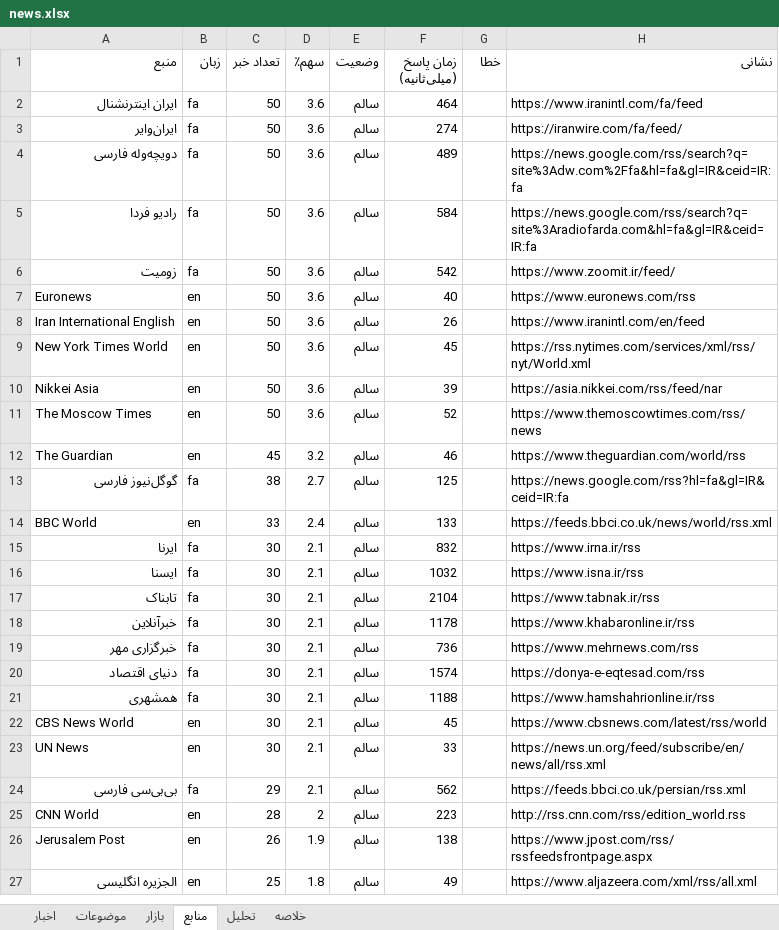
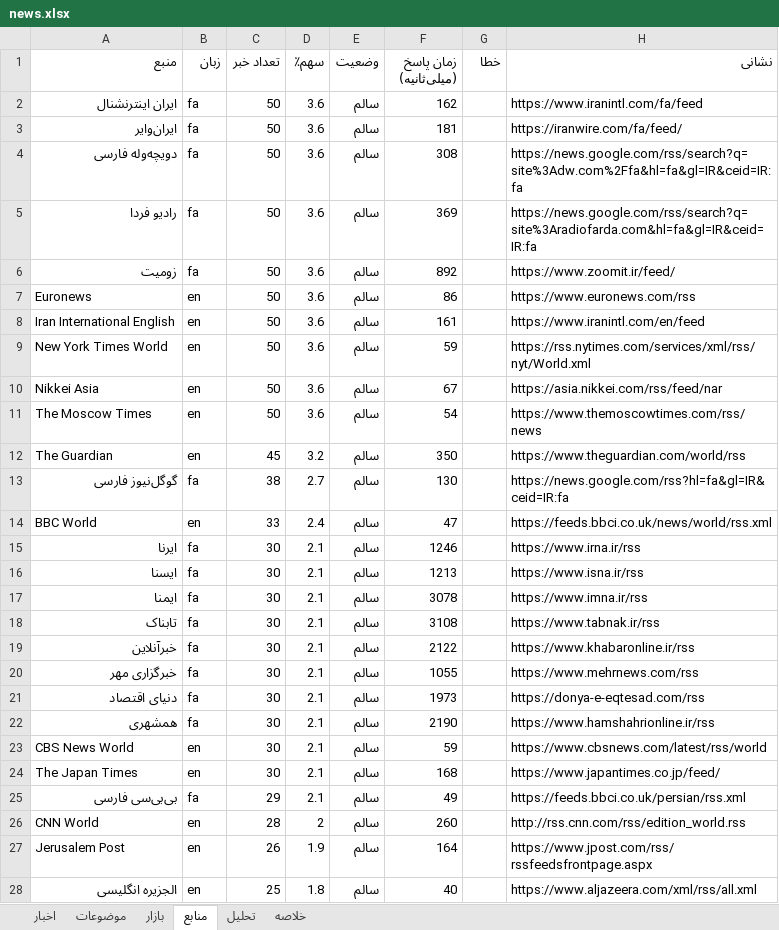
Before and after one commit to legolasoriginall/news-radar, an Excel workbook: news.xlsx, sheet منابع, drawn as a sheet; only a part is shown; values as stored, in another font and other column widths than the file's, no borders; addresses are those after the commit; the diff covers the shown part only; the diff names each change by its address in the sheet, - before the commit and + after, or states it on an @@ line.

```diff
--- a/news.xlsx (sheet منابع)
+++ b/news.xlsx (sheet منابع)
-F2 (زمان پاسخ (میلی‌ثانیه)): 464
+F2 (زمان پاسخ (میلی‌ثانیه)): 162
-F3 (زمان پاسخ (میلی‌ثانیه)): 274
+F3 (زمان پاسخ (میلی‌ثانیه)): 181
-F4 (زمان پاسخ (میلی‌ثانیه)): 489
+F4 (زمان پاسخ (میلی‌ثانیه)): 308
-F5 (زمان پاسخ (میلی‌ثانیه)): 584
+F5 (زمان پاسخ (میلی‌ثانیه)): 369
-F6 (زمان پاسخ (میلی‌ثانیه)): 542
+F6 (زمان پاسخ (میلی‌ثانیه)): 892
-F7 (زمان پاسخ (میلی‌ثانیه)): 40
+F7 (زمان پاسخ (میلی‌ثانیه)): 86
-F8 (زمان پاسخ (میلی‌ثانیه)): 26
+F8 (زمان پاسخ (میلی‌ثانیه)): 161
-F9 (زمان پاسخ (میلی‌ثانیه)): 45
+F9 (زمان پاسخ (میلی‌ثانیه)): 59
-F10 (زمان پاسخ (میلی‌ثانیه)): 39
+F10 (زمان پاسخ (میلی‌ثانیه)): 67
-F11 (زمان پاسخ (میلی‌ثانیه)): 52
+F11 (زمان پاسخ (میلی‌ثانیه)): 54
-F12 (زمان پاسخ (میلی‌ثانیه)): 46
+F12 (زمان پاسخ (میلی‌ثانیه)): 350
-F13 (زمان پاسخ (میلی‌ثانیه)): 125
+F13 (زمان پاسخ (میلی‌ثانیه)): 130
-F14 (زمان پاسخ (میلی‌ثانیه)): 133
+F14 (زمان پاسخ (میلی‌ثانیه)): 47
-F15 (زمان پاسخ (میلی‌ثانیه)): 832
+F15 (زمان پاسخ (میلی‌ثانیه)): 1246
-F16 (زمان پاسخ (میلی‌ثانیه)): 1032
+F16 (زمان پاسخ (میلی‌ثانیه)): 1213
+row 17: ایمنا | fa | 30 | 2.1 | سالم | 3078 |  | https://www.imna.ir/rss
-F18 (زمان پاسخ (میلی‌ثانیه)): 2104
+F18 (زمان پاسخ (میلی‌ثانیه)): 3108
-F19 (زمان پاسخ (میلی‌ثانیه)): 1178
+F19 (زمان پاسخ (میلی‌ثانیه)): 2122
-F20 (زمان پاسخ (میلی‌ثانیه)): 736
+F20 (زمان پاسخ (میلی‌ثانیه)): 1055
-F21 (زمان پاسخ (میلی‌ثانیه)): 1574
+F21 (زمان پاسخ (میلی‌ثانیه)): 1973
-F22 (زمان پاسخ (میلی‌ثانیه)): 1188
+F22 (زمان پاسخ (میلی‌ثانیه)): 2190
-F23 (زمان پاسخ (میلی‌ثانیه)): 45
+F23 (زمان پاسخ (میلی‌ثانیه)): 59
-A24 (منبع): UN News
+A24 (منبع): The Japan Times
-F24 (زمان پاسخ (میلی‌ثانیه)): 33
+F24 (زمان پاسخ (میلی‌ثانیه)): 168
-H24 (نشانی): https://news.un.org/feed/subscribe/en/news/all/rss.xml
+H24 (نشانی): https://www.japantimes.co.jp/feed/
-F25 (زمان پاسخ (میلی‌ثانیه)): 562
+F25 (زمان پاسخ (میلی‌ثانیه)): 49
-F26 (زمان پاسخ (میلی‌ثانیه)): 223
+F26 (زمان پاسخ (میلی‌ثانیه)): 260
-F27 (زمان پاسخ (میلی‌ثانیه)): 138
+F27 (زمان پاسخ (میلی‌ثانیه)): 164
-F28 (زمان پاسخ (میلی‌ثانیه)): 49
+F28 (زمان پاسخ (میلی‌ثانیه)): 40
```
Also changed, not shown: 3 added rows, 4 removed rows and 30 edited cells elsewhere in this sheet, sheet اخبار, sheet موضوعات, sheet تحلیل, sheet خلاصه, sheet بازار, 3 other files.
